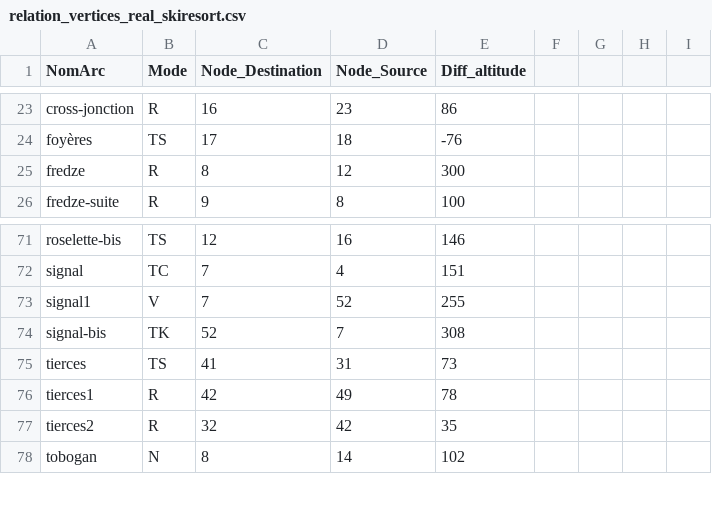
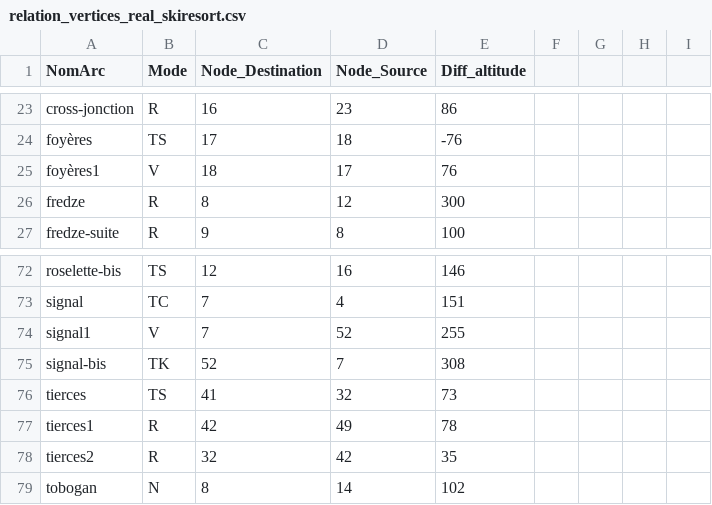
Before and after one commit to RaphaelHenin/SkiProject, a CSV file: Ski project/resources/relation_vertices_real_skiresort.csv, drawn as a sheet; only a part is shown, gaps mark what is left out.

```diff
--- a/Ski project/resources/relation_vertices_real_skiresort.csv
+++ b/Ski project/resources/relation_vertices_real_skiresort.csv
@@ -24,2 +24,3 @@ cross-jonction;R;16;23;86;;;;
 foyères;TS;17;18;-76;;;;
+foyères1;V;18;17;76;;;;
 fredze;R;8;12;300;;;;
@@ -74,3 +75,3 @@ signal1;V;7;52;255;;;;
 signal-bis;TK;52;7;308;;;;
-tierces;TS;41;31;73;;;;
+tierces;TS;41;32;73;;;;
 tierces1;R;42;49;78;;;;
```
Also changed, not shown: Ski project/resources/vertices_real_skiresort.csv, 3 other files.
